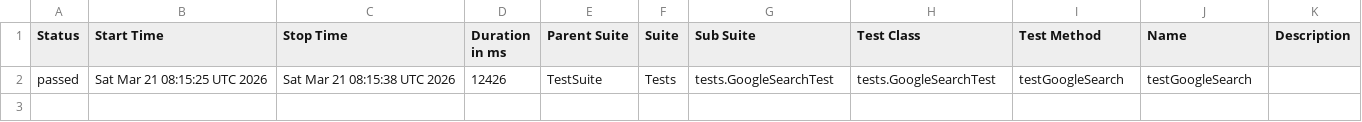
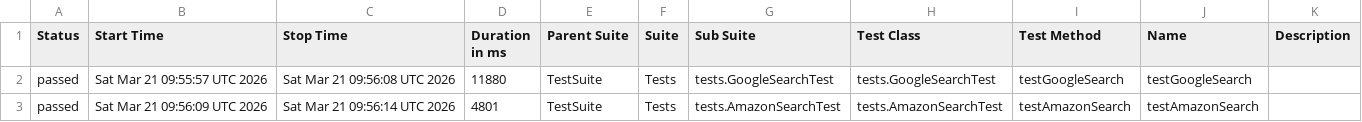
Before and after one commit to rakeshkumardl/loginSystem, a CSV file: data/suites.csv, drawn as a sheet.

```diff
--- a/data/suites.csv
+++ b/data/suites.csv
@@ -1,2 +1,3 @@
 "Status","Start Time","Stop Time","Duration in ms","Parent Suite","Suite","Sub Suite","Test Class","Test Method","Name","Description"
-"passed","Sat Mar 21 08:15:25 UTC 2026","Sat Mar 21 08:15:38 UTC 2026","12426","TestSuite","Tests","tests.GoogleSearchTest","tests.GoogleSearchTest","testGoogleSearch","testGoogleSearch",""
+"passed","Sat Mar 21 09:55:57 UTC 2026","Sat Mar 21 09:56:08 UTC 2026","11880","TestSuite","Tests","tests.GoogleSearchTest","tests.GoogleSearchTest","testGoogleSearch","testGoogleSearch",""
+"passed","Sat Mar 21 09:56:09 UTC 2026","Sat Mar 21 09:56:14 UTC 2026","4801","TestSuite","Tests","tests.AmazonSearchTest","tests.AmazonSearchTest","testAmazonSearch","testAmazonSearch",""
```
Also changed, not shown: 23 other files.
